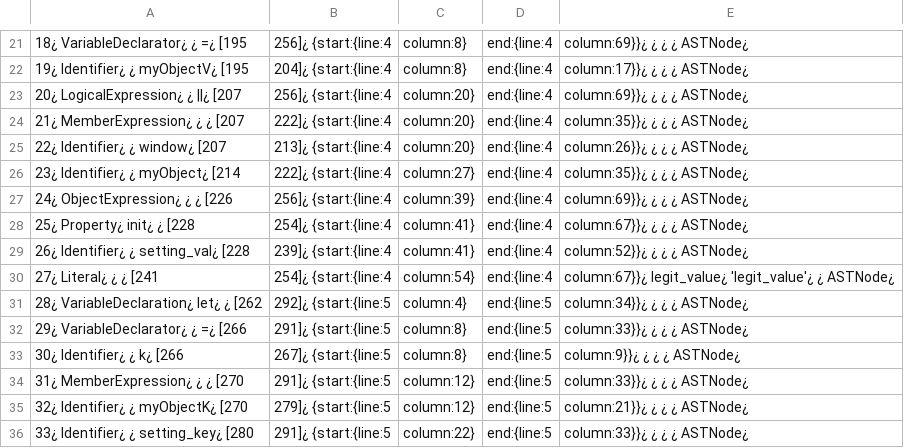
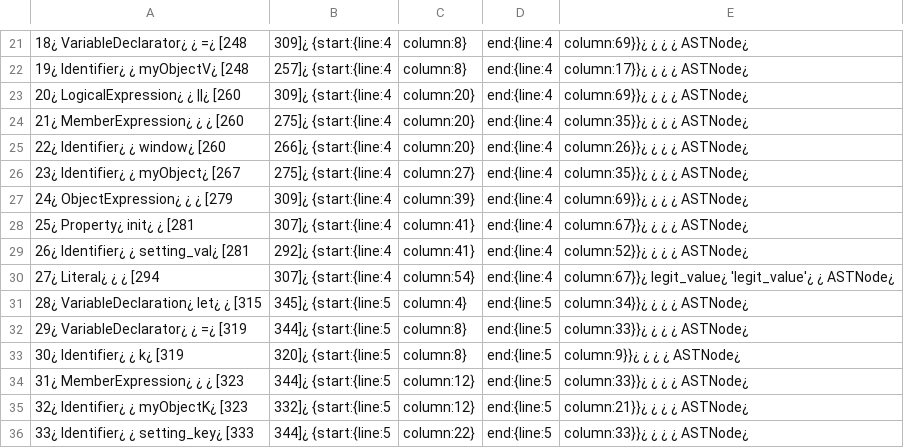
Before and after one commit to pseudorandomuser/JAW, a CSV file: hpg_construction/outputs/dom_clobbering/examples/localStorage/nodes.csv, drawn as a sheet; only a part is shown, gaps mark what is left out; the diff covers the shown part only; the diff names each change by its address in the sheet, - before the commit and + after, or states it on an @@ line.

```diff
--- a/hpg_construction/outputs/dom_clobbering/examples/localStorage/nodes.csv
+++ b/hpg_construction/outputs/dom_clobbering/examples/localStorage/nodes.csv
-A21: 18¿ VariableDeclarator¿ ¿ =¿ [195
+A21: 18¿ VariableDeclarator¿ ¿ =¿ [248
-B21: 256]¿ {start:{line:4
+B21: 309]¿ {start:{line:4
-A22: 19¿ Identifier¿ ¿ myObjectV¿ [195
+A22: 19¿ Identifier¿ ¿ myObjectV¿ [248
-B22: 204]¿ {start:{line:4
+B22: 257]¿ {start:{line:4
-A23: 20¿ LogicalExpression¿ ¿ ||¿ [207
+A23: 20¿ LogicalExpression¿ ¿ ||¿ [260
-B23: 256]¿ {start:{line:4
+B23: 309]¿ {start:{line:4
-A24: 21¿ MemberExpression¿ ¿ ¿ [207
+A24: 21¿ MemberExpression¿ ¿ ¿ [260
-B24: 222]¿ {start:{line:4
+B24: 275]¿ {start:{line:4
-A25: 22¿ Identifier¿ ¿ window¿ [207
+A25: 22¿ Identifier¿ ¿ window¿ [260
-B25: 213]¿ {start:{line:4
+B25: 266]¿ {start:{line:4
-A26: 23¿ Identifier¿ ¿ myObject¿ [214
+A26: 23¿ Identifier¿ ¿ myObject¿ [267
-B26: 222]¿ {start:{line:4
+B26: 275]¿ {start:{line:4
-A27: 24¿ ObjectExpression¿ ¿ ¿ [226
+A27: 24¿ ObjectExpression¿ ¿ ¿ [279
-B27: 256]¿ {start:{line:4
+B27: 309]¿ {start:{line:4
-A28: 25¿ Property¿ init¿ ¿ [228
+A28: 25¿ Property¿ init¿ ¿ [281
-B28: 254]¿ {start:{line:4
+B28: 307]¿ {start:{line:4
-A29: 26¿ Identifier¿ ¿ setting_val¿ [228
+A29: 26¿ Identifier¿ ¿ setting_val¿ [281
-B29: 239]¿ {start:{line:4
+B29: 292]¿ {start:{line:4
-A30: 27¿ Literal¿ ¿ ¿ [241
+A30: 27¿ Literal¿ ¿ ¿ [294
-B30: 254]¿ {start:{line:4
+B30: 307]¿ {start:{line:4
-A31: 28¿ VariableDeclaration¿ let¿ ¿ [262
+A31: 28¿ VariableDeclaration¿ let¿ ¿ [315
-B31: 292]¿ {start:{line:5
+B31: 345]¿ {start:{line:5
-A32: 29¿ VariableDeclarator¿ ¿ =¿ [266
+A32: 29¿ VariableDeclarator¿ ¿ =¿ [319
-B32: 291]¿ {start:{line:5
+B32: 344]¿ {start:{line:5
-A33: 30¿ Identifier¿ ¿ k¿ [266
+A33: 30¿ Identifier¿ ¿ k¿ [319
-B33: 267]¿ {start:{line:5
+B33: 320]¿ {start:{line:5
-A34: 31¿ MemberExpression¿ ¿ ¿ [270
+A34: 31¿ MemberExpression¿ ¿ ¿ [323
-B34: 291]¿ {start:{line:5
+B34: 344]¿ {start:{line:5
-A35: 32¿ Identifier¿ ¿ myObjectK¿ [270
+A35: 32¿ Identifier¿ ¿ myObjectK¿ [323
-B35: 279]¿ {start:{line:5
+B35: 332]¿ {start:{line:5
-A36: 33¿ Identifier¿ ¿ setting_key¿ [280
+A36: 33¿ Identifier¿ ¿ setting_key¿ [333
-B36: 291]¿ {start:{line:5
+B36: 344]¿ {start:{line:5
```
Also changed, not shown: 52 edited cells elsewhere in this file, 1 other file.
